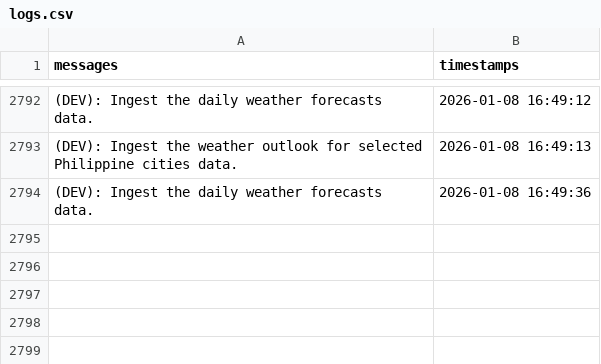
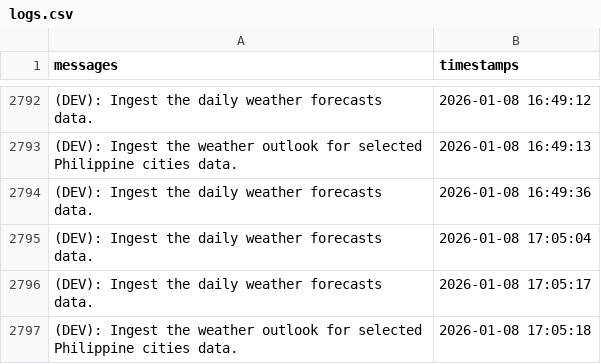
Before and after one commit to christianebacani/PAGASA-Weather-Data-Pipeline, a CSV file: src/logs/logs.csv, drawn as a sheet; only a part is shown, gaps mark what is left out; the diff names each change by its address in the sheet, - before the commit and + after, or states it on an @@ line.

Commit message:
Added new logs

```diff
--- a/src/logs/logs.csv
+++ b/src/logs/logs.csv
+row 2795: (DEV): Ingest the daily weather forecasts data. | 2026-01-08 17:05:04
+row 2796: (DEV): Ingest the daily weather forecasts data. | 2026-01-08 17:05:17
+row 2797: (DEV): Ingest the weather outlook for selected Philippine cities data. | 2026-01-08 17:05:18
```
